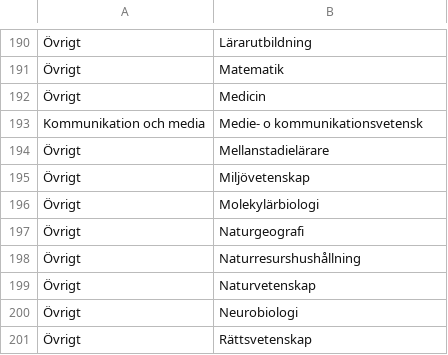
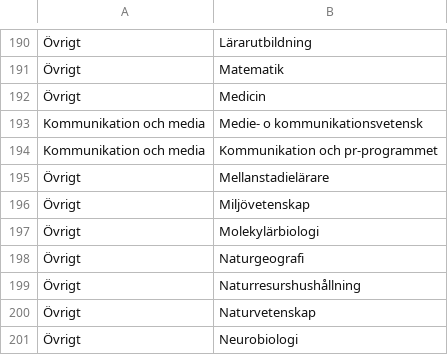
Before and after one commit to MansMeg/DIK_analys, a CSV file: Classification/Utbildningsgrupper.csv, drawn as a sheet; only a part is shown, gaps mark what is left out; the shorter side is filled out with more unchanged rows.

Commit message:
Fixed class

```diff
--- a/Classification/Utbildningsgrupper.csv
+++ b/Classification/Utbildningsgrupper.csv
@@ -193,2 +193,3 @@
 "Kommunikation och media","Medie- o kommunikationsvetensk"
+"Kommunikation och media","Kommunikation och pr-programmet"
 "Övrigt","Mellanstadielärare"
```
